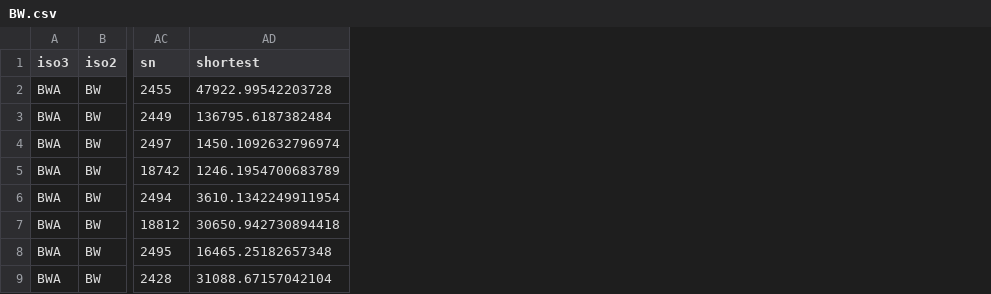
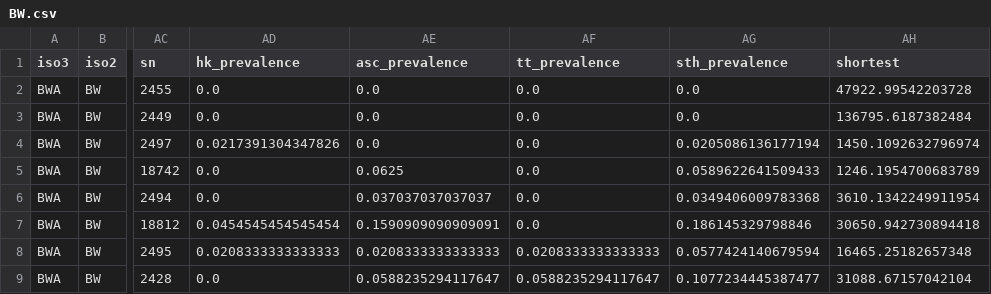
Before and after one commit to helminthiases/infections, a CSV file: warehouse/data/ESPEN/networks/edges/BW.csv, drawn as a sheet; only a part is shown, gaps mark what is left out; the diff names each change by its address in the sheet, - before the commit and + after, or states it on an @@ line.

```diff
--- a/warehouse/data/ESPEN/networks/edges/BW.csv
+++ b/warehouse/data/ESPEN/networks/edges/BW.csv
+column AD (hk_prevalence), rows 2-9: 0.0 | 0.0 | 0.0217391304347826 | 0.0 | 0.0 | 0.0454545454545454 | 0.0208333333333333 | 0.0
+column AE (asc_prevalence), rows 2-9: 0.0 | 0.0 | 0.0 | 0.0625 | 0.037037037037037 | 0.1590909090909091 | 0.0208333333333333 | 0.0588235294117647
+column AF (tt_prevalence), rows 2-9: 0.0 | 0.0 | 0.0 | 0.0 | 0.0 | 0.0 | 0.0208333333333333 | 0.0588235294117647
+column AG (sth_prevalence), rows 2-9: 0.0 | 0.0 | 0.0205086136177194 | 0.0589622641509433 | 0.0349406009783368 | 0.186145329798846 | 0.0577424140679594 | 0.1077234445387477
```
Also changed, not shown: warehouse/data/ESPEN/networks/edges/GH.csv, warehouse/data/ESPEN/networks/edges/MR.csv, 39 other files.
